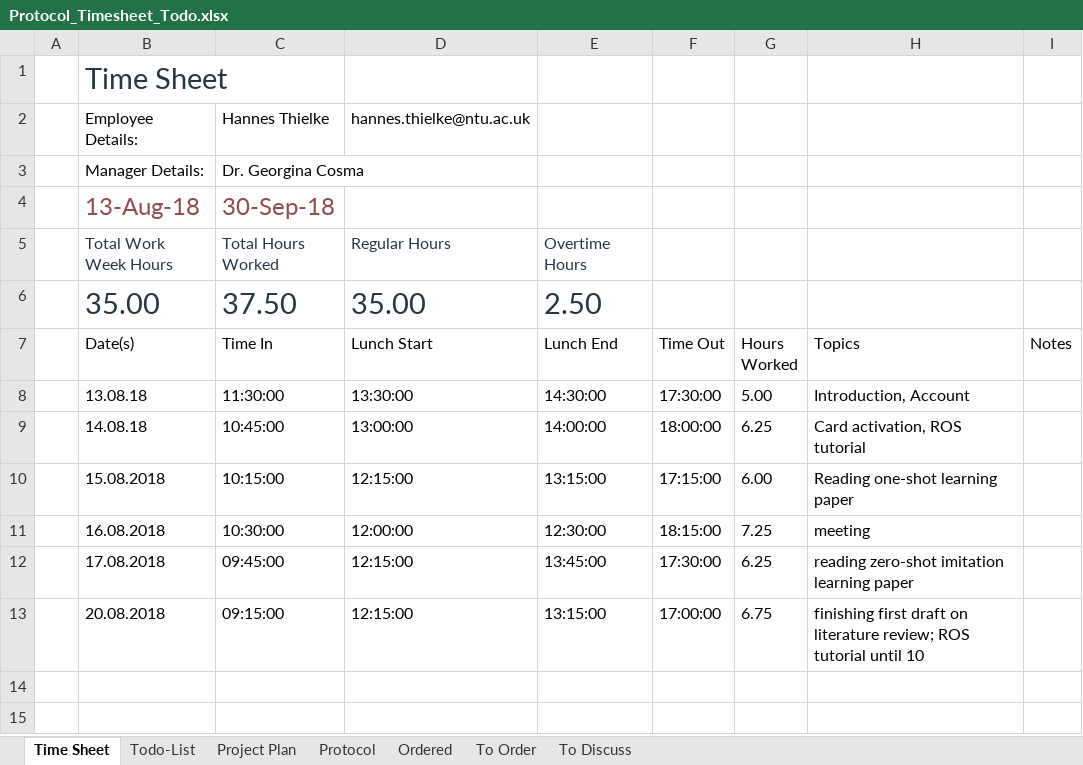
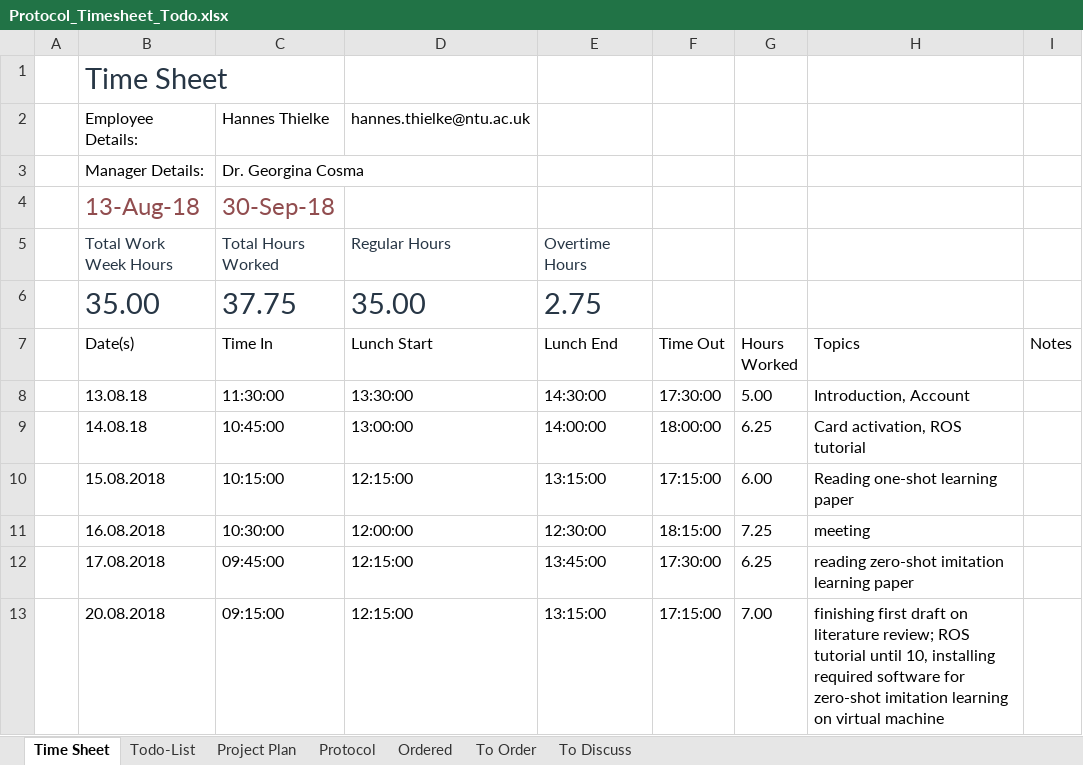
Before and after one commit to HannesThielke/NTU_robotics, an Excel workbook: documentation/Protocol_Timesheet_Todo.xlsx, sheet Time Sheet, drawn as a sheet; values as stored, in another font and other column widths than the file's, no borders; table styles not drawn; the diff names each change by its address in the sheet, - before the commit and + after, or states it on an @@ line.

```diff
--- a/documentation/Protocol_Timesheet_Todo.xlsx (sheet Time Sheet)
+++ b/documentation/Protocol_Timesheet_Todo.xlsx (sheet Time Sheet)
-C6 (Time In): 37.50
+C6 (Time In): 37.75
-E6 (Lunch End): 2.50
+E6 (Lunch End): 2.75
-F13 (Time Out): 17:00:00
+F13 (Time Out): 17:15:00
-G13 (Hours Worked): 6.75
+G13 (Hours Worked): 7.00
-H13 (Topics): …tutorial until 10
+H13 (Topics): …tutorial until 10, installing required software for zero-shot imitation learning on virtual machine
```
Also changed, not shown: sheet Protocol.
